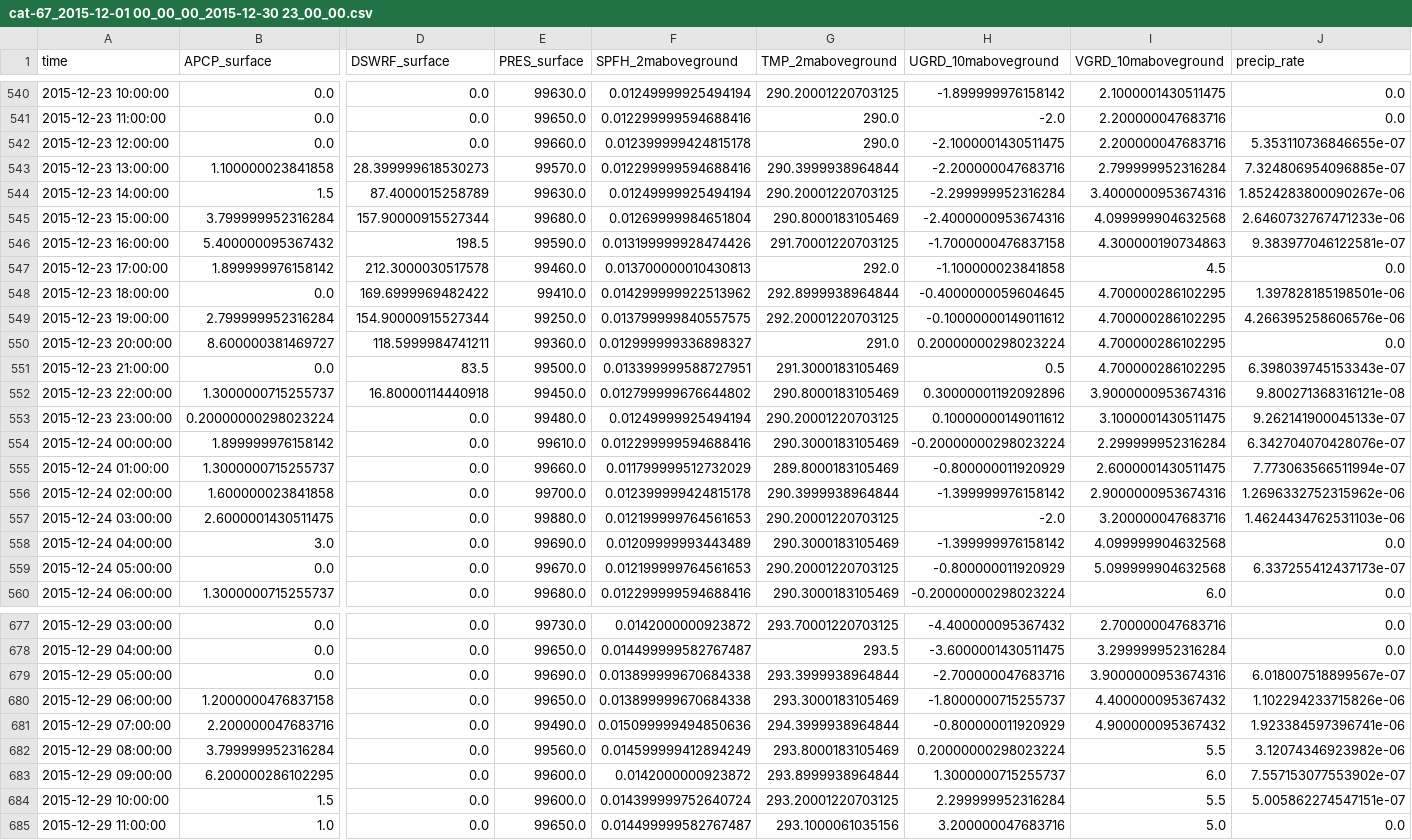
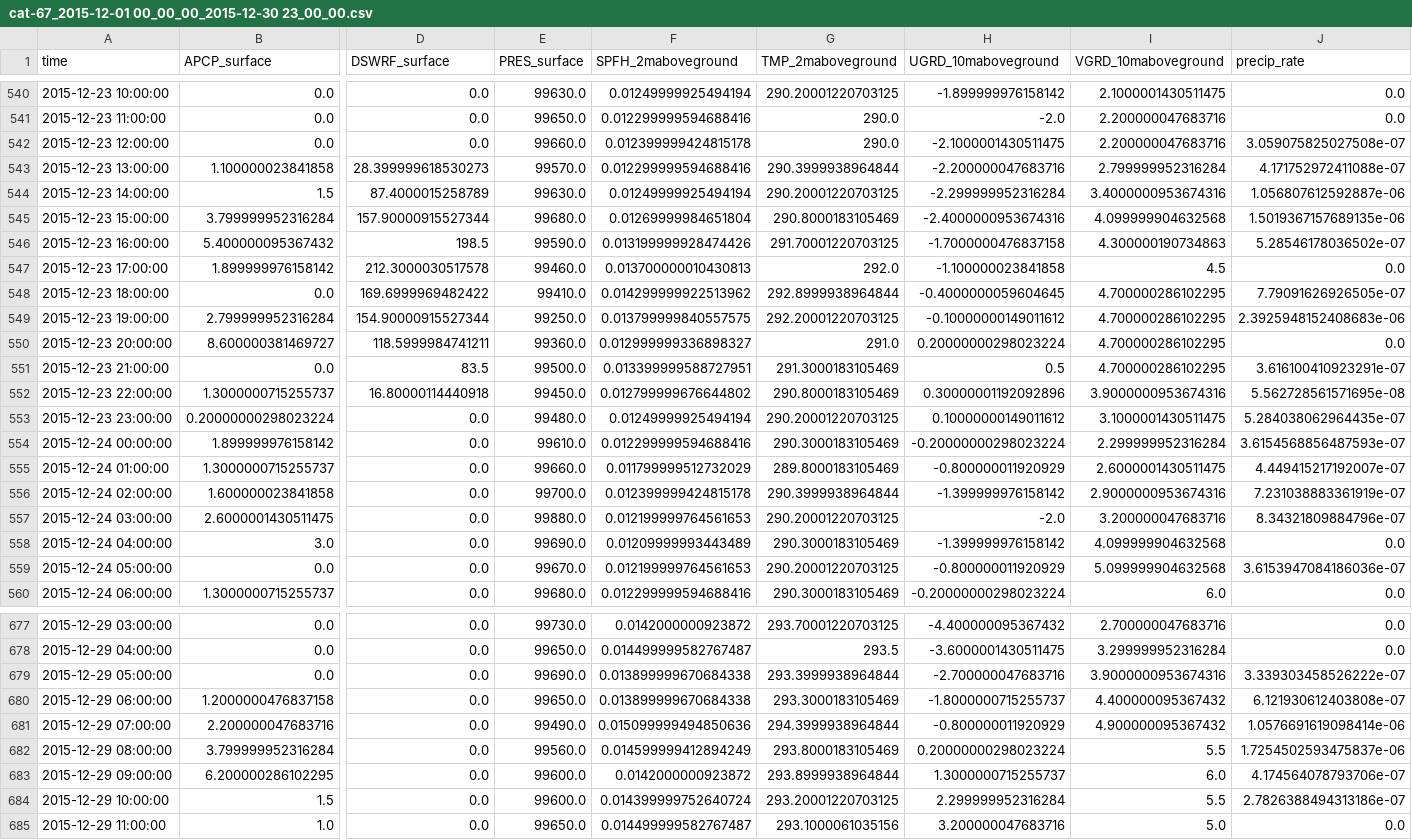
Before and after one commit to NOAA-OWP/ngen, a CSV file: data/forcing/cat-67_2015-12-01 00_00_00_2015-12-30 23_00_00.csv, drawn as a sheet; only a part is shown, gaps mark what is left out; the diff covers the shown part only; the diff names each change by its address in the sheet, - before the commit and + after, or states it on an @@ line.

Commit message:
(happy now, @mattw-nws) precip_rate now computed using the right unit of temperature

```diff
--- a/data/forcing/cat-67_2015-12-01 00_00_00_2015-12-30 23_00_00.csv
+++ b/data/forcing/cat-67_2015-12-01 00_00_00_2015-12-30 23_00_00.csv
-J542 (precip_rate): 5.353110736846655e-07
+J542 (precip_rate): 3.059075825027508e-07
-J543 (precip_rate): 7.324806954096885e-07
+J543 (precip_rate): 4.171752972411088e-07
-J544 (precip_rate): 1.8524283800090267e-06
+J544 (precip_rate): 1.056807612592887e-06
-J545 (precip_rate): 2.6460732767471233e-06
+J545 (precip_rate): 1.5019367157689135e-06
-J546 (precip_rate): 9.383977046122581e-07
+J546 (precip_rate): 5.28546178036502e-07
-J548 (precip_rate): 1.397828185198501e-06
+J548 (precip_rate): 7.79091626926505e-07
-J549 (precip_rate): 4.266395258606576e-06
+J549 (precip_rate): 2.3925948152408683e-06
-J551 (precip_rate): 6.398039745153343e-07
+J551 (precip_rate): 3.616100410923291e-07
-J552 (precip_rate): 9.800271368316121e-08
+J552 (precip_rate): 5.562728561571695e-08
-J553 (precip_rate): 9.262141900045133e-07
+J553 (precip_rate): 5.284038062964435e-07
-J554 (precip_rate): 6.342704070428076e-07
+J554 (precip_rate): 3.6154568856487593e-07
-J555 (precip_rate): 7.773063566511994e-07
+J555 (precip_rate): 4.449415217192007e-07
-J556 (precip_rate): 1.2696332752315962e-06
+J556 (precip_rate): 7.231038883361919e-07
-J557 (precip_rate): 1.4624434762531103e-06
+J557 (precip_rate): 8.34321809884796e-07
-J559 (precip_rate): 6.337255412437173e-07
+J559 (precip_rate): 3.6153947084186036e-07
-J679 (precip_rate): 6.018007518899567e-07
+J679 (precip_rate): 3.339303458526222e-07
-J680 (precip_rate): 1.102294233715826e-06
+J680 (precip_rate): 6.121930612403808e-07
-J681 (precip_rate): 1.923384597396741e-06
+J681 (precip_rate): 1.0576691619098414e-06
-J682 (precip_rate): 3.12074346923982e-06
+J682 (precip_rate): 1.7254502593475837e-06
-J683 (precip_rate): 7.557153077553902e-07
+J683 (precip_rate): 4.174564078793706e-07
-J684 (precip_rate): 5.005862274547151e-07
+J684 (precip_rate): 2.7826388494313186e-07
```
Also changed, not shown: 49 edited cells elsewhere in this file.
